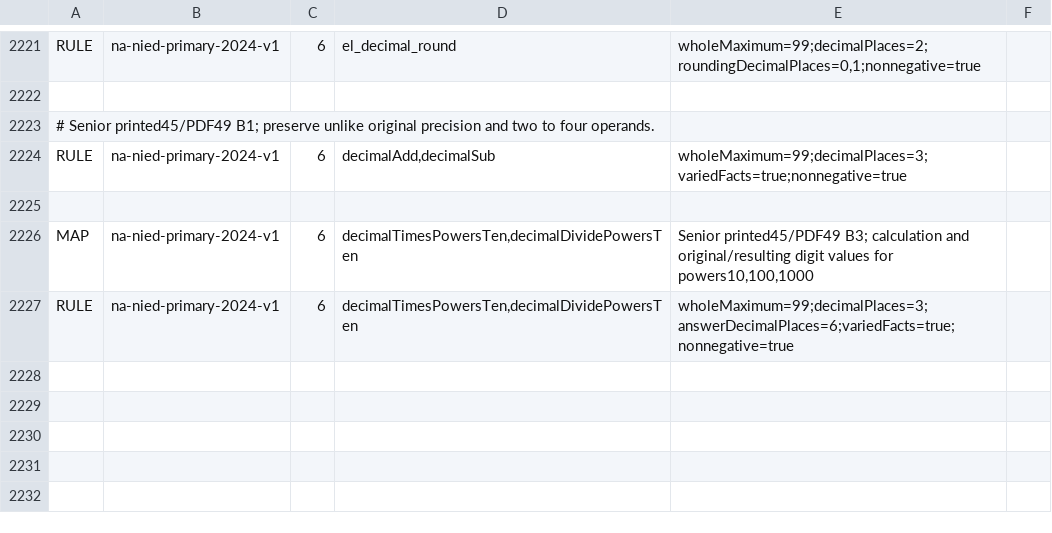
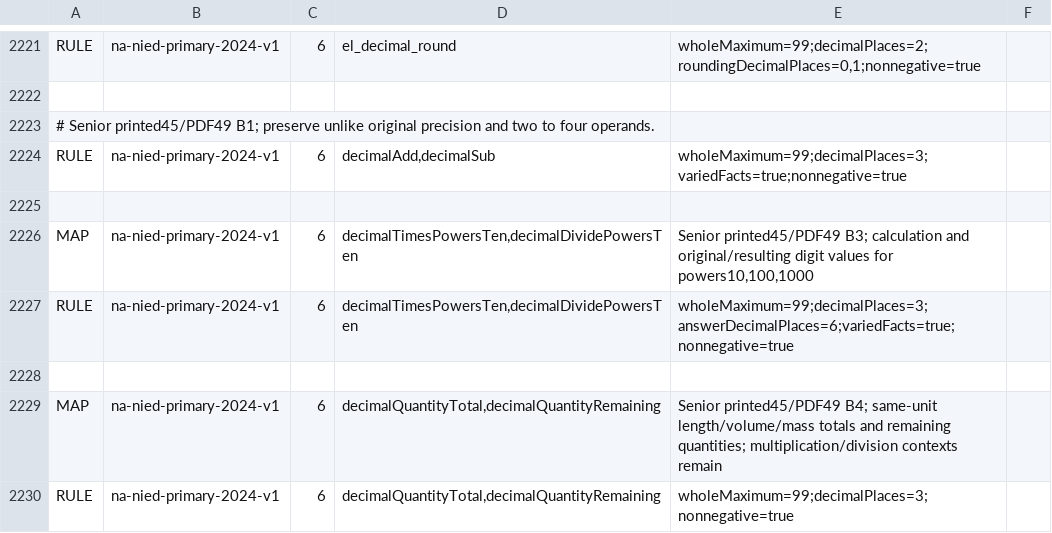
Before and after one commit to logue1114-maker/gomgom-open-education, a TSV file: math/engine/src/main/resources/curricula/global.tsv, drawn as a sheet; only a part is shown, gaps mark what is left out; the diff names each change by its address in the sheet, - before the commit and + after, or states it on an @@ line.

Commit message:
Connect Namibia decimal quantity contexts to Grade 6

```diff
--- a/math/engine/src/main/resources/curricula/global.tsv
+++ b/math/engine/src/main/resources/curricula/global.tsv
+row 2228: (empty)
+row 2229: MAP | na-nied-primary-2024-v1 | 6 | decimalQuantityTotal,decimalQuantityRemaining | Senior printed45/PDF49 B4; same-unit length/volume/mass totals and remaining quantities; multiplication/division contexts remain
+row 2230: RULE | na-nied-primary-2024-v1 | 6 | decimalQuantityTotal,decimalQuantityRemaining | wholeMaximum=99;decimalPlaces=3;nonnegative=true
```
Also changed, not shown: 1 other file.
